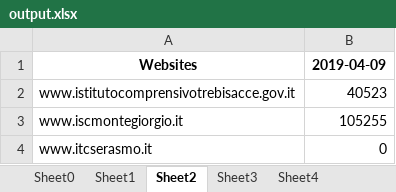
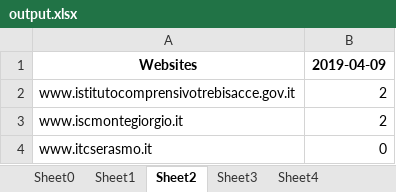
Before and after one commit to iamishraqhc/First-Fiverr-Client-Test, an Excel workbook: output.xlsx, sheet Sheet2, drawn as a sheet; values as stored, in another font and other column widths than the file's, no borders; the diff names each change by its address in the sheet, - before the commit and + after, or states it on an @@ line.

```diff
--- a/output.xlsx (sheet Sheet2)
+++ b/output.xlsx (sheet Sheet2)
-B2: 40523
+B2: 2
-B3: 105255
+B3: 2
```
Also changed, not shown: sheet Sheet1, 1 other file.
